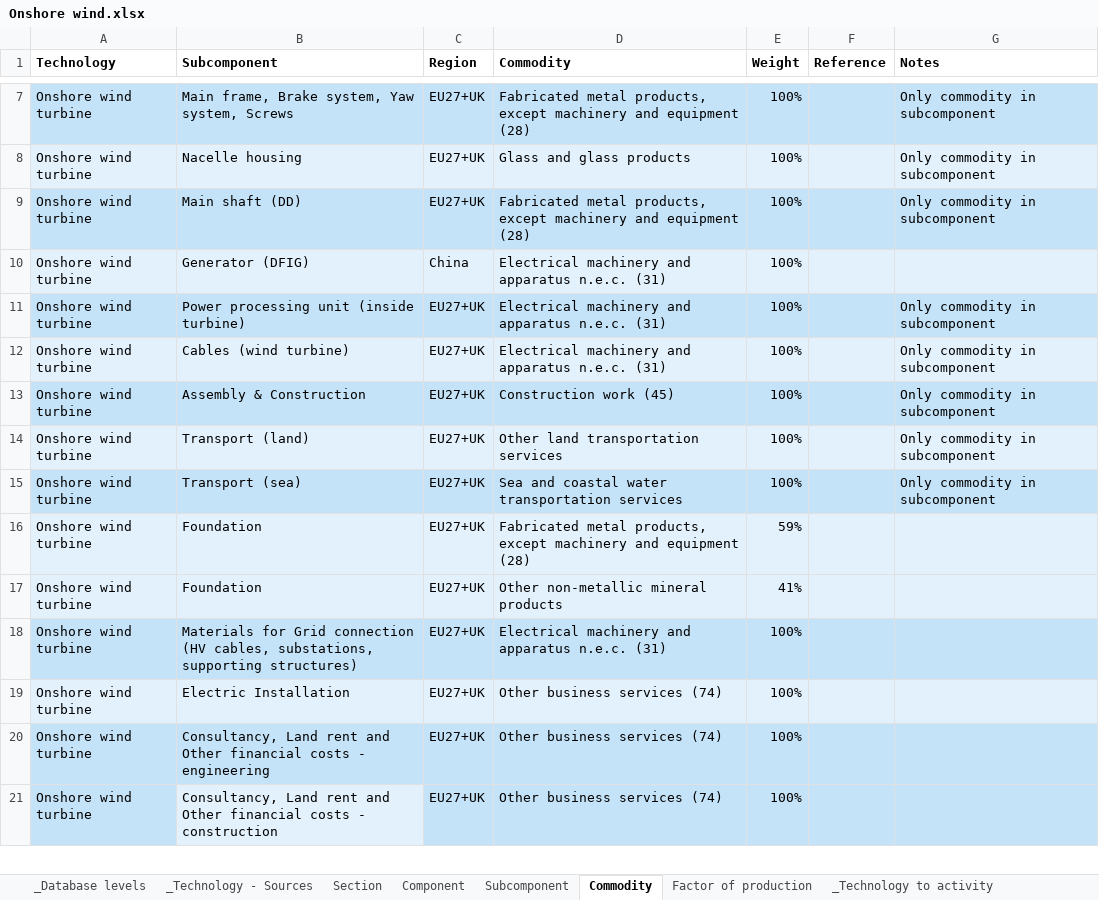
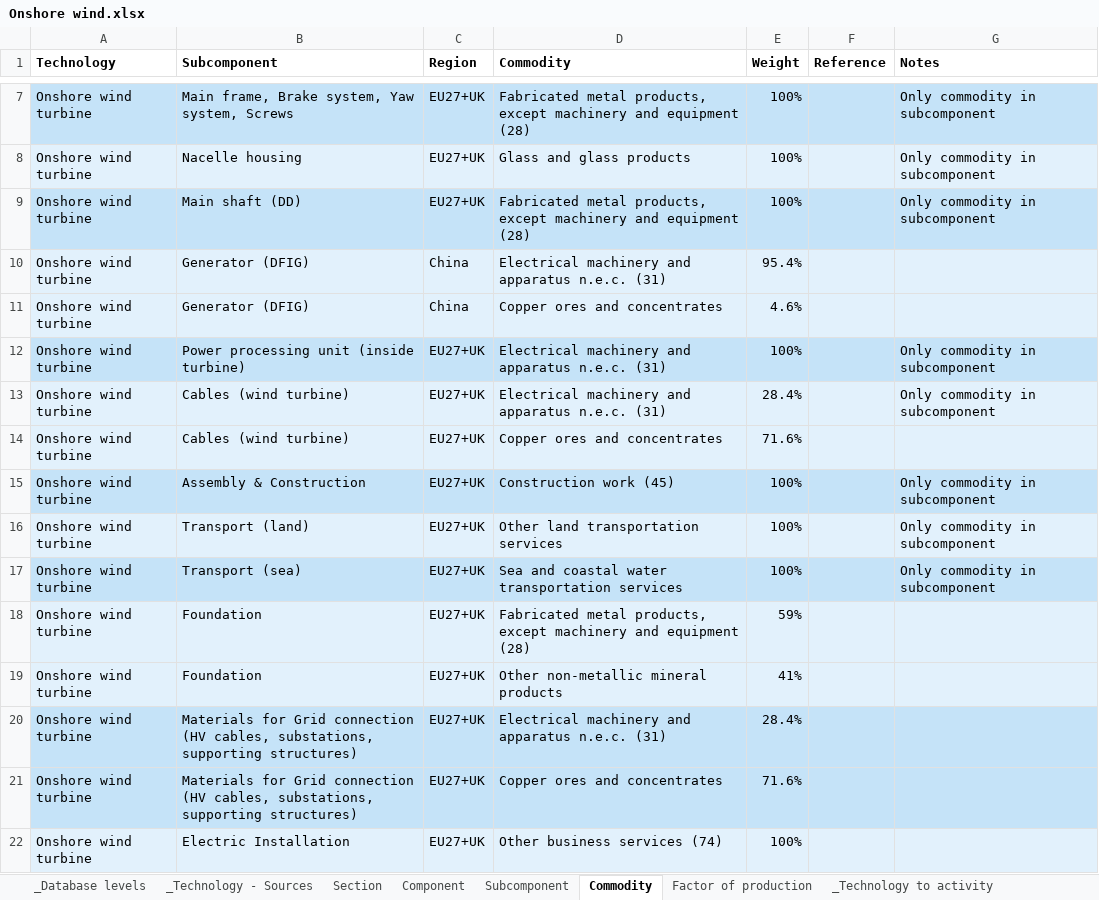
Before and after one commit to fcalabroni/GreenTechs, an Excel workbook: Support data/Onshore wind.xlsx, sheet Commodity, drawn as a sheet; only a part is shown, gaps mark what is left out; the shorter side is filled out with more unchanged rows; values as stored, in another font and other column widths than the file's, no borders; addresses are those after the commit; the diff names each change by its address in the sheet, - before the commit and + after, or states it on an @@ line.

```diff
--- a/Support data/Onshore wind.xlsx (sheet Commodity)
+++ b/Support data/Onshore wind.xlsx (sheet Commodity)
-E10 (Weight): 100%
+E10 (Weight): 95.4%
+row 11: Onshore wind turbine | Generator (DFIG) | China | Copper ores and concentrates | 4.6%
-E13 (Weight): 100%
+E13 (Weight): 28.4%
+row 14: Onshore wind turbine | Cables (wind turbine) | EU27+UK | Copper ores and concentrates | 71.6%
-E20 (Weight): 100%
+E20 (Weight): 28.4%
+row 21: Onshore wind turbine | Materials for Grid connection (HV cables, substations, supporting structures) | EU27+UK | Copper ores and concentrates | 71.6%
```
Also changed, not shown: Support data/Offshore wind.xlsx.
